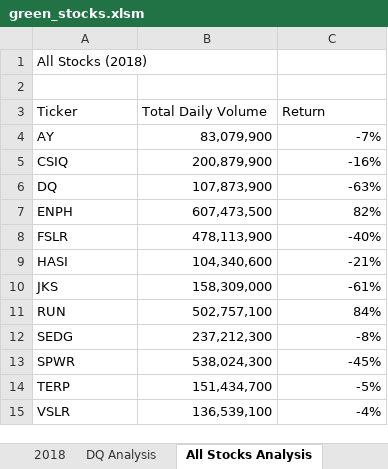
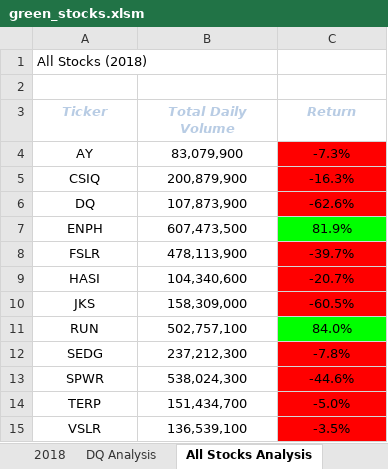
Before and after one commit to MatthewLane412/stock-analysis, an Excel workbook: green_stocks.xlsm, sheet All Stocks Analysis, drawn as a sheet; values as stored, in another font and other column widths than the file's, no borders; the diff names each change by its address in the sheet, - before the commit and + after, or states it on an @@ line.

Commit message:
2.42 updates

```diff
--- a/green_stocks.xlsm (sheet All Stocks Analysis)
+++ b/green_stocks.xlsm (sheet All Stocks Analysis)
@@ A3:C3 alignment: left → center, bold: off → on, italic: off → on, text colour: black → #B8CCE4 @@
-A4:A15 alignment: left
+A4:A15 alignment: center
-B4:C15 alignment: right
+B4:C15 alignment: center
-C4 (Return): -7%
+C4 (Return): -7.3%
-C4:C6 fill: none
+C4:C6 fill: #FF0000
-C5 (Return): -16%
+C5 (Return): -16.3%
-C6 (Return): -63%
+C6 (Return): -62.6%
-C7 (Return): 82%
+C7 (Return): 81.9%
-C7 fill: none
+C7 fill: #00FF00
-C8 (Return): -40%
+C8 (Return): -39.7%
-C8:C10 fill: none
+C8:C10 fill: #FF0000
-C9 (Return): -21%
+C9 (Return): -20.7%
-C10 (Return): -61%
+C10 (Return): -60.5%
-C11 (Return): 84%
+C11 (Return): 84.0%
-C11 fill: none
+C11 fill: #00FF00
-C12 (Return): -8%
+C12 (Return): -7.8%
-C12:C15 fill: none
+C12:C15 fill: #FF0000
-C13 (Return): -45%
+C13 (Return): -44.6%
-C14 (Return): -5%
+C14 (Return): -5.0%
-C15 (Return): -4%
+C15 (Return): -3.5%
```
